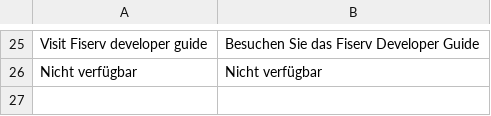
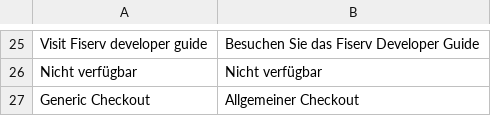
Before and after one commit to fsprncnv/fisrv-magento2-plugin, a CSV file: i18n/de_DE.csv, drawn as a sheet; only a part is shown, gaps mark what is left out; the diff names each change by its address in the sheet, - before the commit and + after, or states it on an @@ line.

```diff
--- a/i18n/de_DE.csv
+++ b/i18n/de_DE.csv
+row 27: Generic Checkout | Allgemeiner Checkout
```
Also changed, not shown: i18n/en_US.csv, i18n/es.csv, 7 other files.
